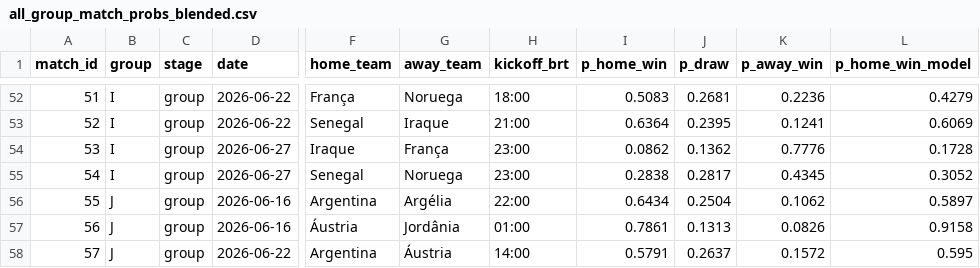
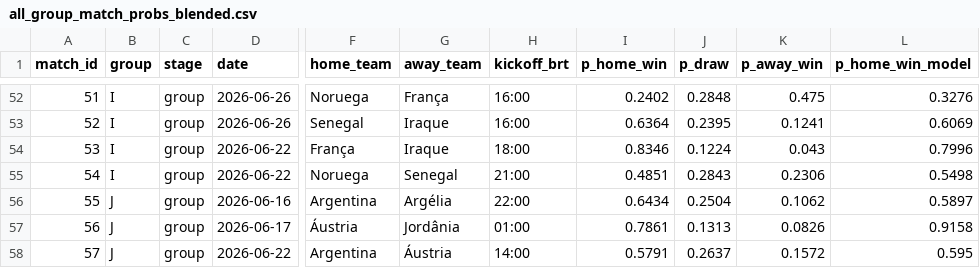
Before and after one commit to romuloedu/quem-vai-ganhar, a CSV file: dados/all_group_match_probs_blended.csv, drawn as a sheet; only a part is shown, gaps mark what is left out; the diff covers the shown part only; the diff names each change by its address in the sheet, - before the commit and + after, or states it on an @@ line.

```diff
--- a/dados/all_group_match_probs_blended.csv
+++ b/dados/all_group_match_probs_blended.csv
-D52:D53 (date): 2026-06-22
+D52:D53 (date): 2026-06-26
-F52 (home_team): França
+F52 (home_team): Noruega
-G52 (away_team): Noruega
+G52 (away_team): França
-H52 (kickoff_brt): 18:00
+H52 (kickoff_brt): 16:00
-I52 (p_home_win): 0.5083
+I52 (p_home_win): 0.2402
-J52 (p_draw): 0.2681
+J52 (p_draw): 0.2848
-K52 (p_away_win): 0.2236
+K52 (p_away_win): 0.475
-L52 (p_home_win_model): 0.4279
+L52 (p_home_win_model): 0.3276
-H53 (kickoff_brt): 21:00
+H53 (kickoff_brt): 16:00
-D54:D55 (date): 2026-06-27
+D54:D55 (date): 2026-06-22
-F54 (home_team): Iraque
+F54 (home_team): França
-G54 (away_team): França
+G54 (away_team): Iraque
-H54 (kickoff_brt): 23:00
+H54 (kickoff_brt): 18:00
-I54 (p_home_win): 0.0862
+I54 (p_home_win): 0.8346
-J54 (p_draw): 0.1362
+J54 (p_draw): 0.1224
-K54 (p_away_win): 0.7776
+K54 (p_away_win): 0.043
-L54 (p_home_win_model): 0.1728
+L54 (p_home_win_model): 0.7996
-F55 (home_team): Senegal
+F55 (home_team): Noruega
-G55 (away_team): Noruega
+G55 (away_team): Senegal
-H55 (kickoff_brt): 23:00
+H55 (kickoff_brt): 21:00
-I55 (p_home_win): 0.2838
+I55 (p_home_win): 0.4851
-J55 (p_draw): 0.2817
+J55 (p_draw): 0.2843
-K55 (p_away_win): 0.4345
+K55 (p_away_win): 0.2306
-L55 (p_home_win_model): 0.3052
+L55 (p_home_win_model): 0.5498
-D57 (date): 2026-06-16
+D57 (date): 2026-06-17
```
Also changed, not shown: 118 edited cells elsewhere in this file.
